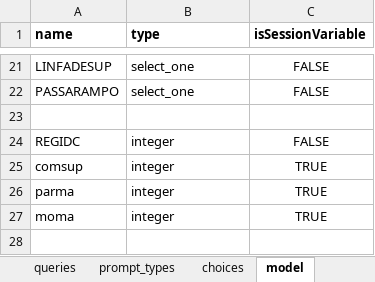
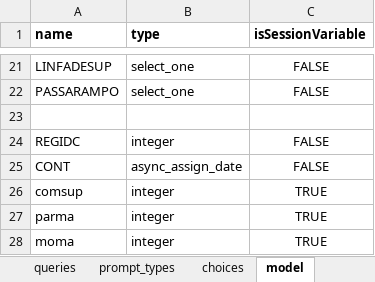
Before and after one commit to BandimHealthProject/EqM, an Excel workbook: app/config/tables/CRIANCA_VISIT/forms/CRIANCA_VISIT/CRIANCA_VISIT.xlsx, sheet model, drawn as a sheet; only a part is shown, gaps mark what is left out; values as stored, in another font and other column widths than the file's, no borders; the diff names each change by its address in the sheet, - before the commit and + after, or states it on an @@ line.

```diff
--- a/app/config/tables/CRIANCA_VISIT/forms/CRIANCA_VISIT/CRIANCA_VISIT.xlsx (sheet model)
+++ b/app/config/tables/CRIANCA_VISIT/forms/CRIANCA_VISIT/CRIANCA_VISIT.xlsx (sheet model)
+row 25: CONT | async_assign_date | FALSE
```
Also changed, not shown: sheet queries, sheet survey, sheet prompt_types, app/config/tables/CRIANCA/forms/CRIANCA_LV/CRIANCA_LV.xlsx, app/config/tables/MIFVISIT/forms/MIFVISIT/MIFVISIT.xlsx, 8 other files.
